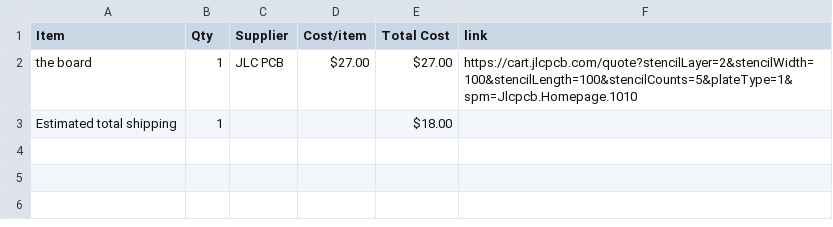
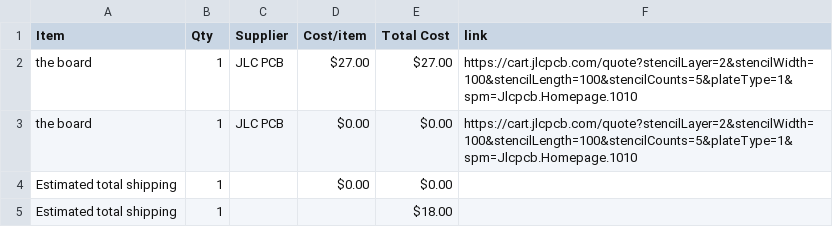
Before and after one commit to irstupid/BlackMesa-Keyboard, a CSV file: BOM.csv, drawn as a sheet.

Commit message:
Sync Keyboard from Half Life

```diff
--- a/BOM.csv
+++ b/BOM.csv
@@ -2,2 +2,4 @@ Item,Qty,Supplier,Cost/item,Total Cost,link
 the board,1,JLC PCB,$27.00,$27.00,https://cart.jlcpcb.com/quote?stencilLayer=2&stencilWidth=100&stencilLength=100&stencilCounts=5&plateType=1&spm=Jlcpcb.Homepage.1010
+the board,1,JLC PCB,$0.00,$0.00,https://cart.jlcpcb.com/quote?stencilLayer=2&stencilWidth=100&stencilLength=100&stencilCounts=5&plateType=1&spm=Jlcpcb.Homepage.1010
+Estimated total shipping,1,,$0.00,$0.00,
 Estimated total shipping,1,,,$18.00,
```
